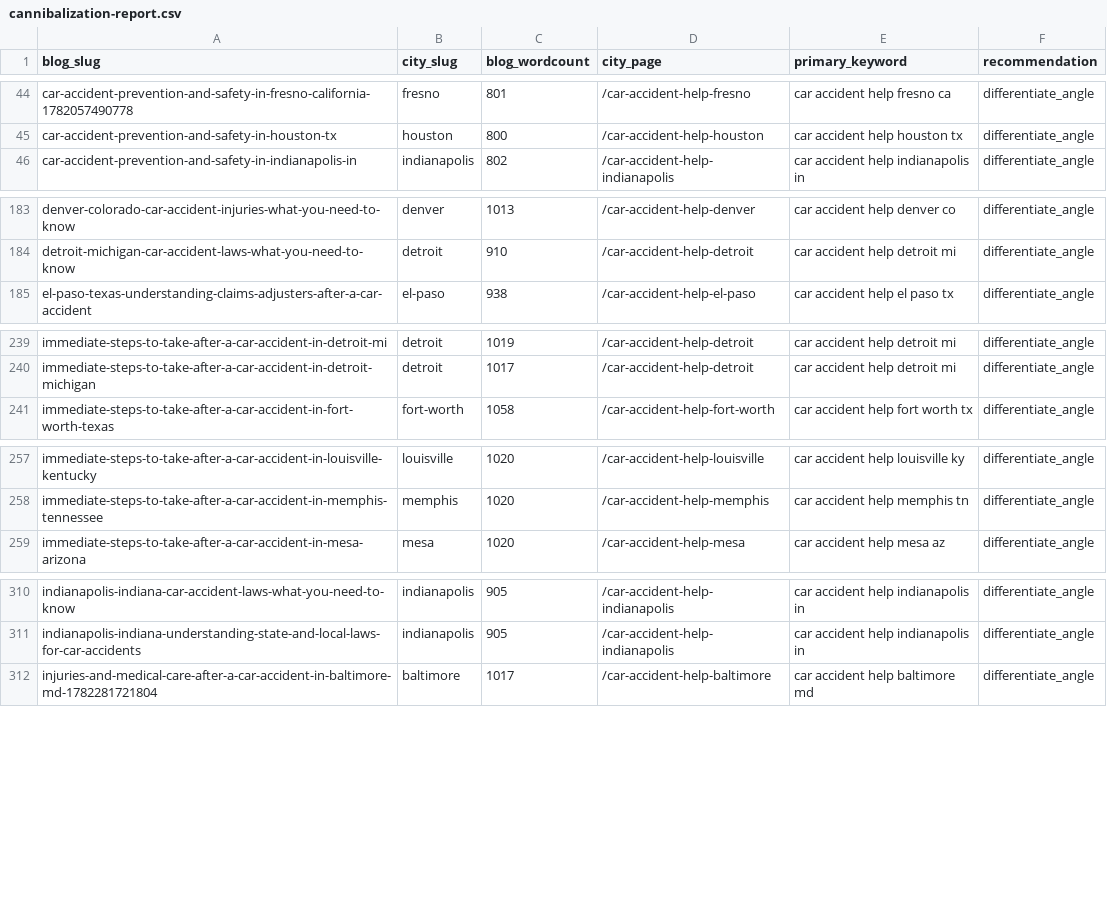
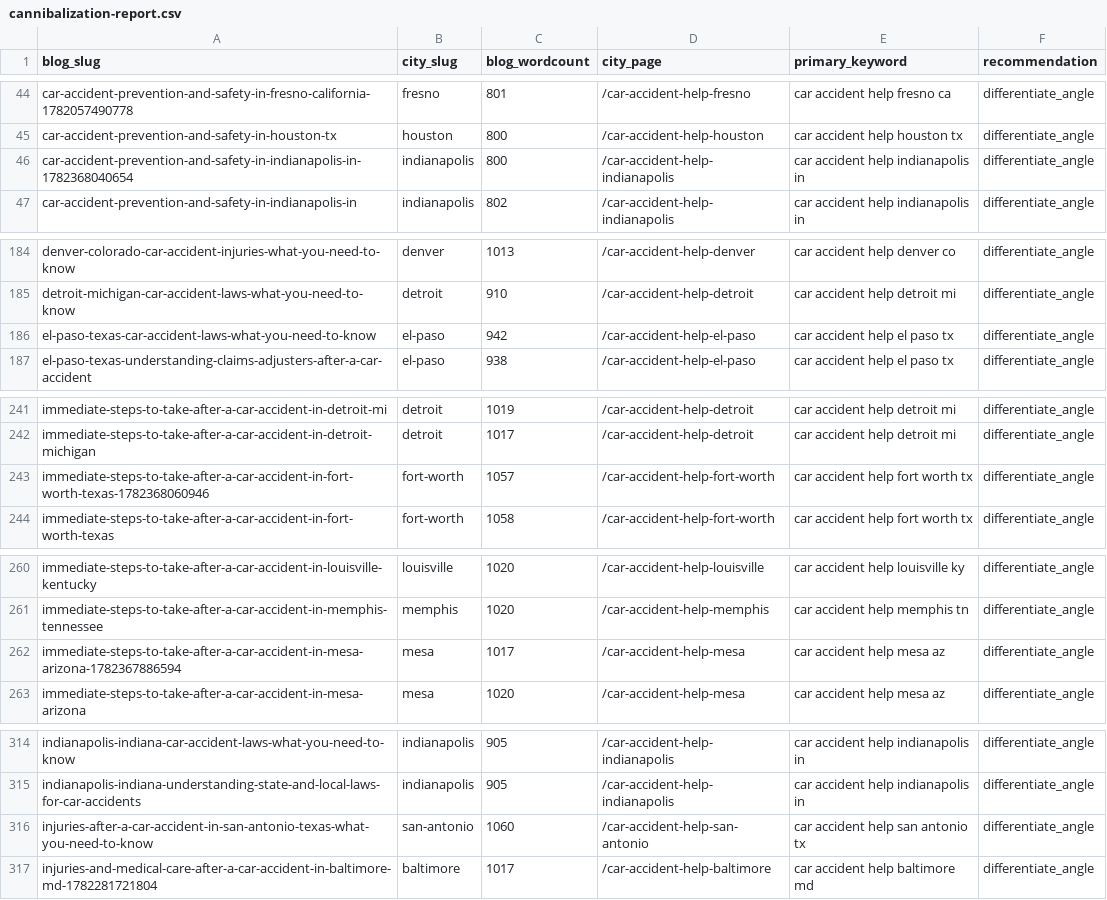
Before and after one commit to scotttischler-byte/wreckmatch, a CSV file: content/cannibalization-report.csv, drawn as a sheet; only a part is shown, gaps mark what is left out; the diff covers the shown part only; the diff names each change by its address in the sheet, - before the commit and + after, or states it on an @@ line.

```diff
--- a/content/cannibalization-report.csv
+++ b/content/cannibalization-report.csv
+row 46: car-accident-prevention-and-safety-in-indianapolis-in-1782368040654 | indianapolis | 800 | /car-accident-help-indianapolis | car accident help indianapolis in | differentiate_angle
+row 186: el-paso-texas-car-accident-laws-what-you-need-to-know | el-paso | 942 | /car-accident-help-el-paso | car accident help el paso tx | differentiate_angle
+row 243: immediate-steps-to-take-after-a-car-accident-in-fort-worth-texas-1782368060946 | fort-worth | 1057 | /car-accident-help-fort-worth | car accident help fort worth tx | differentiate_angle
+row 262: immediate-steps-to-take-after-a-car-accident-in-mesa-arizona-1782367886594 | mesa | 1017 | /car-accident-help-mesa | car accident help mesa az | differentiate_angle
+row 316: injuries-after-a-car-accident-in-san-antonio-texas-what-you-need-to-know | san-antonio | 1060 | /car-accident-help-san-antonio | car accident help san antonio tx | differentiate_angle
```
Also changed, not shown: 3 added rows elsewhere in this file, 4 other files.
